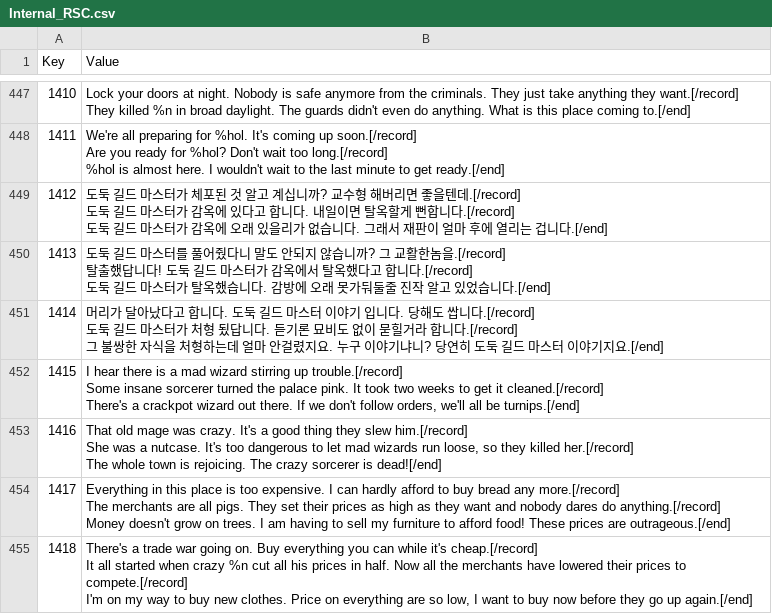
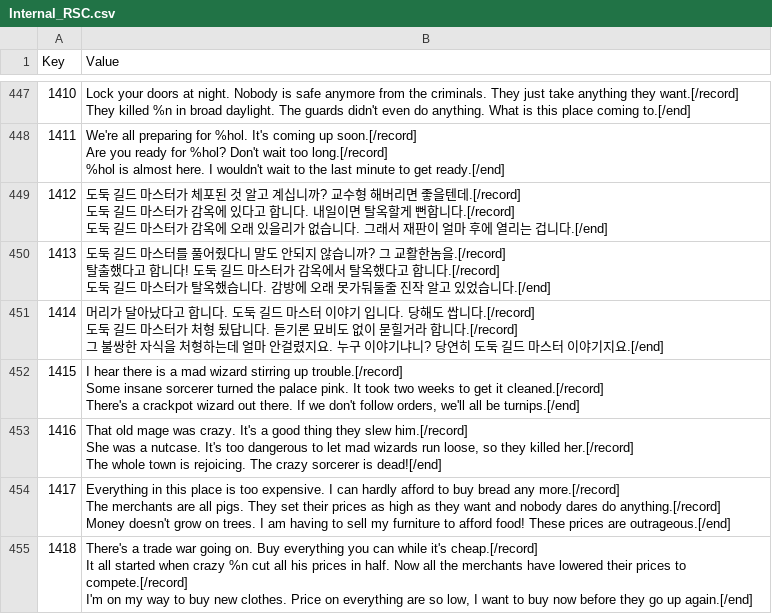
Before and after one commit to wooddoll/dfu_kr, a CSV file: text/Internal_RSC.csv, drawn as a sheet; only a part is shown, gaps mark what is left out.

Commit message:
Update Internal_RSC.csv

```diff
--- a/text/Internal_RSC.csv
+++ b/text/Internal_RSC.csv
@@ -1296,5 +1296,5 @@ Are you ready for %hol? Don't wait too long.[/record]
 도둑 길드 마스터가 감옥에 오래 있을리가 없습니다. 그래서 재판이 얼마 후에 열리는 겁니다.[/end]"
-1413,"도둑 길드 마스터를 풀어줬다니 말도 안되지 않습니까? 그 교활한놈을.[/record]
-탈출했답니다! 도둑 길드 마스터가 감옥에서 탈옥했다고 합니다.[/record]
-도둑 길드 마스터가 탈옥했습니다. 감방에 오래 못가둬둘줄 진작 알고 있었습니다.[/end]"
+1413,"도둑 길드 마스터를 풀어줬다니 말도 안되지 않습니까? 그 교활한놈을.[/record]
+탈출했다고 합니다! 도둑 길드 마스터가 감옥에서 탈옥했다고 합니다.[/record]
+도둑 길드 마스터가 탈옥했습니다. 감방에 오래 못가둬둘줄 진작 알고 있었습니다.[/end]"
 1414,"머리가 달아났다고 합니다. 도둑 길드 마스터 이야기 입니다. 당해도 쌉니다.[/record]
```
